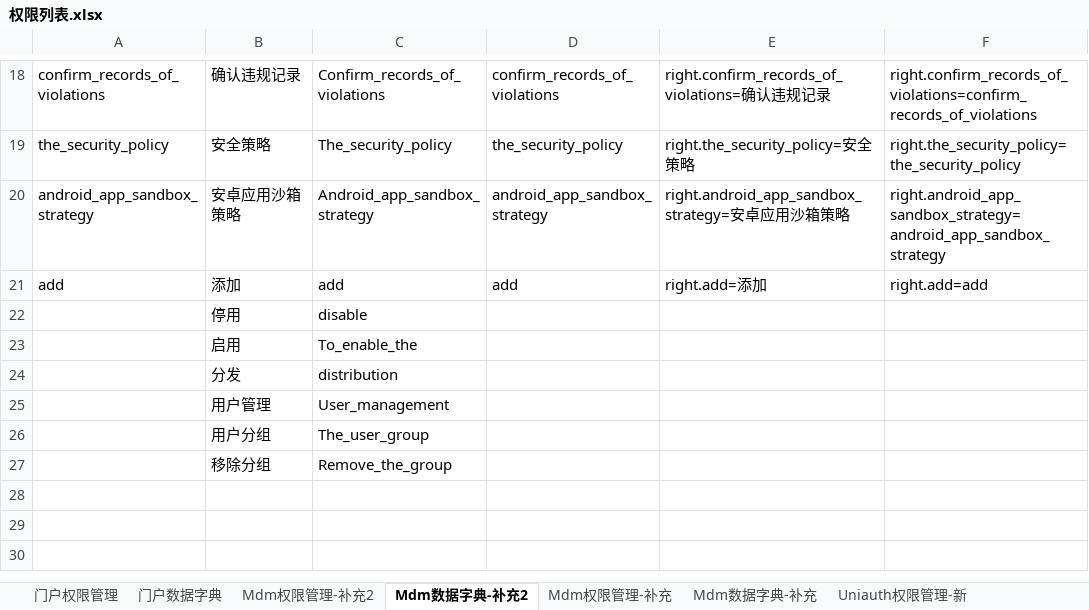
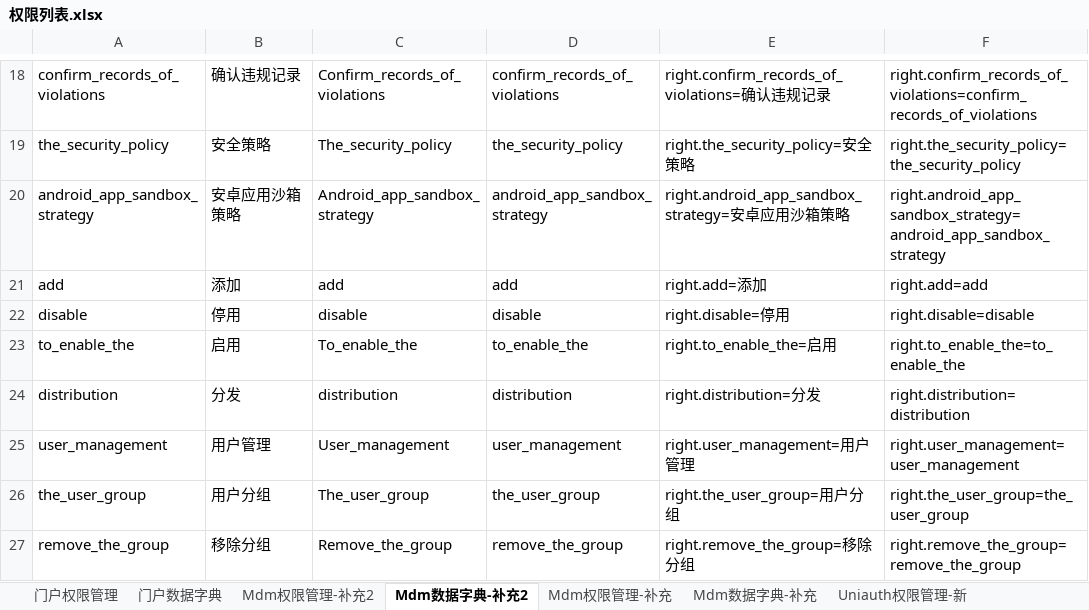
Before and after one commit to yangld/learn, an Excel workbook: 1附件/权限列表.xlsx, sheet Mdm数据字典-补充2, drawn as a sheet; only a part is shown, gaps mark what is left out; values as stored, in another font and other column widths than the file's, no borders; removed rows and columns are numbered as before the commit, all else as after; the diff names each change by its address in the sheet, - before the commit and + after, or states it on an @@ line.

Commit message:
vault backup: 2022-01-24 13:05:20
Affected files:
1附件/权限列表.xlsx

```diff
--- a/1附件/权限列表.xlsx (sheet Mdm数据字典-补充2)
+++ b/1附件/权限列表.xlsx (sheet Mdm数据字典-补充2)
-row 22:  | 停用 | disable
-row 23:  | 启用 | To_enable_the
-row 24:  | 分发 | distribution
-row 25:  | 用户管理 | User_management
-row 26:  | 用户分组 | The_user_group
-row 27:  | 移除分组 | Remove_the_group
+row 22: disable | 停用 | disable | disable | right.disable=停用 | right.disable=disable
+row 23: to_enable_the | 启用 | To_enable_the | to_enable_the | right.to_enable_the=启用 | right.to_enable_the=to_enable_the
+row 24: distribution | 分发 | distribution | distribution | right.distribution=分发 | right.distribution=distribution
+row 25: user_management | 用户管理 | User_management | user_management | right.user_management=用户管理 | right.user_management=user_management
+row 26: the_user_group | 用户分组 | The_user_group | the_user_group | right.the_user_group=用户分组 | right.the_user_group=the_user_group
+row 27: remove_the_group | 移除分组 | Remove_the_group | remove_the_group | right.remove_the_group=移除分组 | right.remove_the_group=remove_the_group
```
